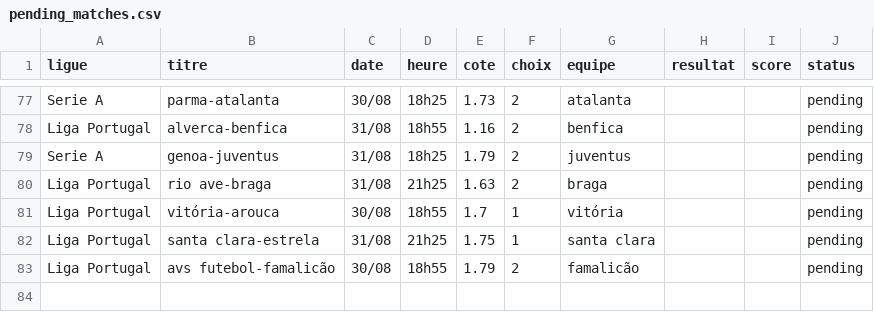
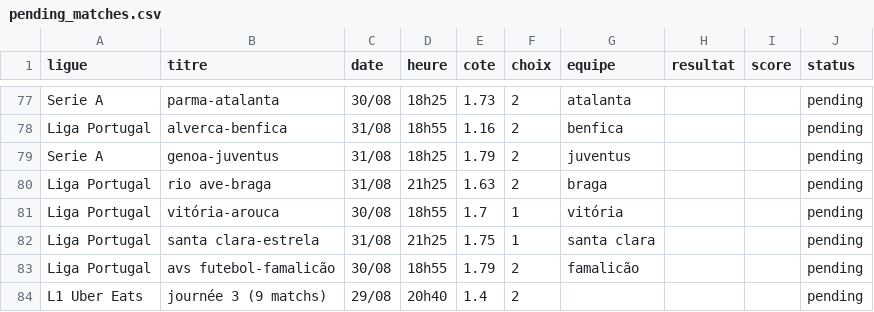
Before and after one commit to DavidSlskB/AlgoPari, a CSV file: data/pending_matches.csv, drawn as a sheet; only a part is shown, gaps mark what is left out; the diff names each change by its address in the sheet, - before the commit and + after, or states it on an @@ line.

```diff
--- a/data/pending_matches.csv
+++ b/data/pending_matches.csv
+row 84: L1 Uber Eats | journée 3 (9 matchs) | 29/08 | 20h40 | 1.4 | 2 |  |  |  | pending
```
Also changed, not shown: 1 other file.
